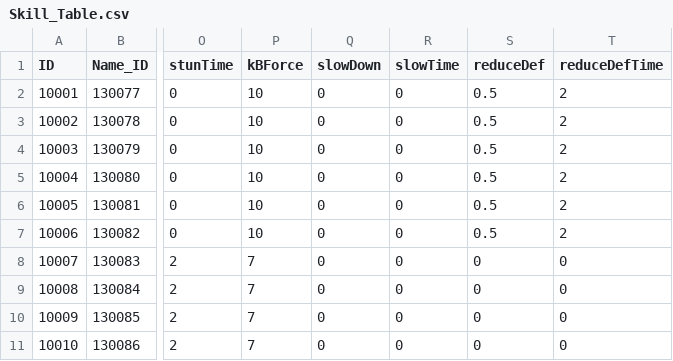
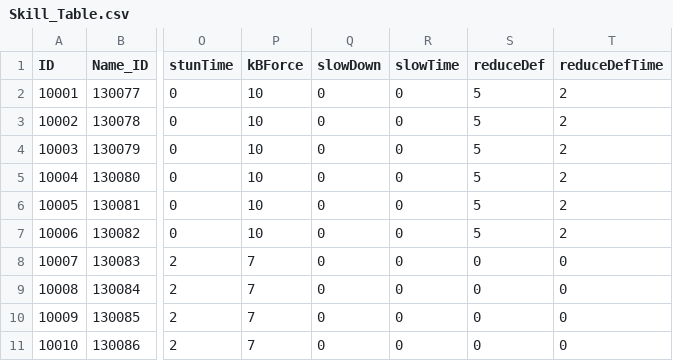
Before and after one commit to rockdo4/g1playground, a CSV file: Assets/Resources/DataTables/Skill_Table.csv, drawn as a sheet; only a part is shown, gaps mark what is left out; the diff names each change by its address in the sheet, - before the commit and + after, or states it on an @@ line.

```diff
--- a/Assets/Resources/DataTables/Skill_Table.csv
+++ b/Assets/Resources/DataTables/Skill_Table.csv
-S2:S7 (reduceDef): 0.5
+S2:S7 (reduceDef): 5
```
Also changed, not shown: 46 other files.
